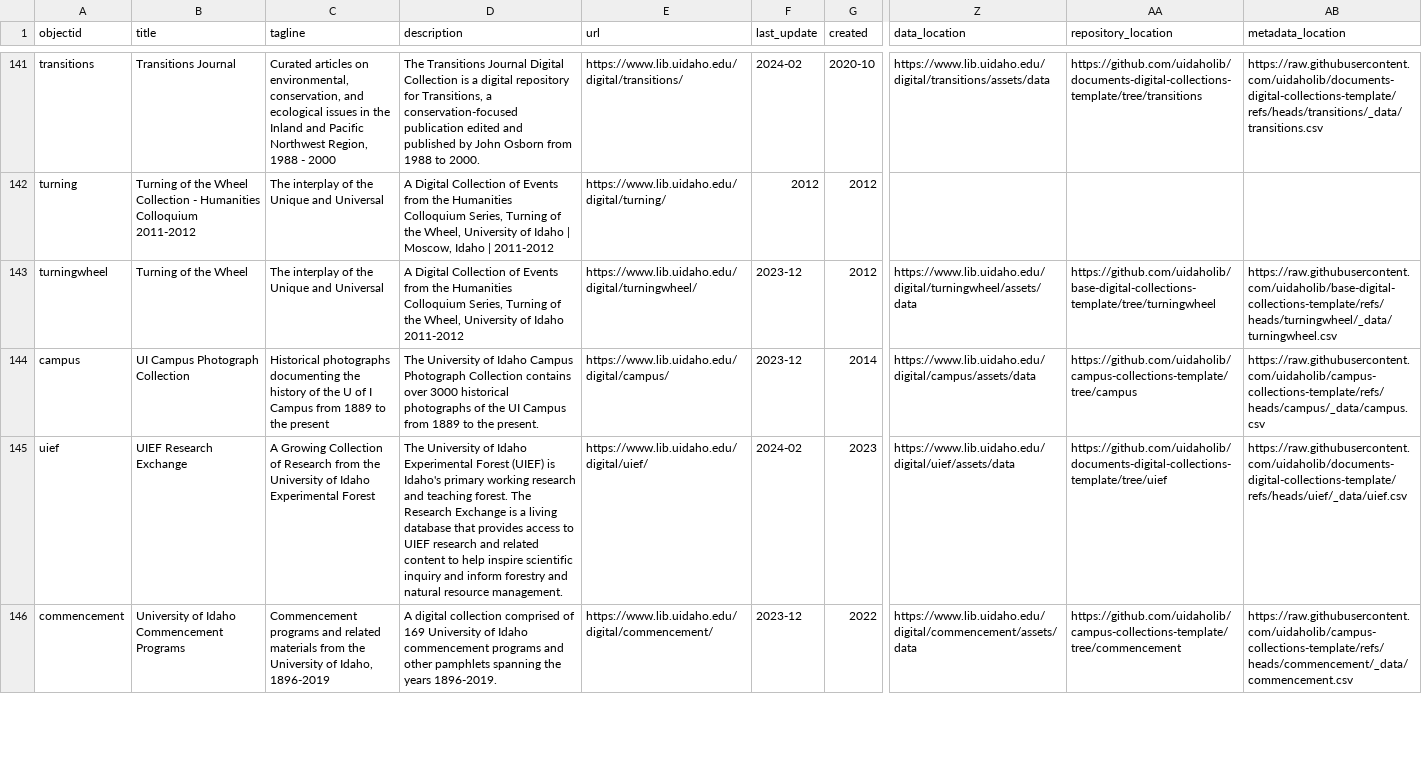
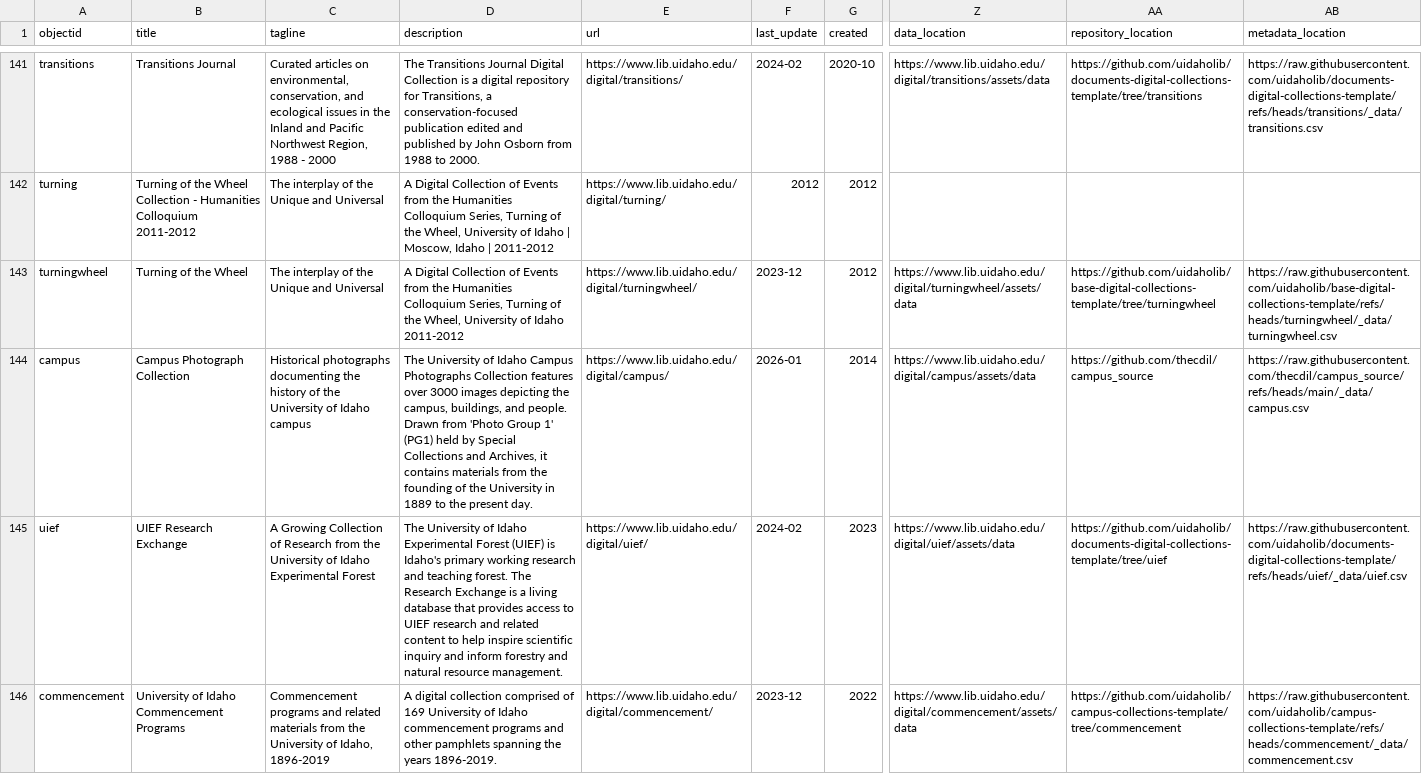
Before and after one commit to uidaholib/digital_home, a CSV file: _data/digital_collections.csv, drawn as a sheet; only a part is shown, gaps mark what is left out; the diff names each change by its address in the sheet, - before the commit and + after, or states it on an @@ line.

Commit message:
update campus

```diff
--- a/_data/digital_collections.csv
+++ b/_data/digital_collections.csv
-B144 (title): UI Campus Photograph Collection
+B144 (title): Campus Photograph Collection
-C144 (tagline): …of the U of I Campus from 1889 to the present
+C144 (tagline): …of the University of Idaho campus
-D144 (description): …Idaho Campus Photograph Collection contains over 3000 historical photographs of the UI Campus from 1889 to the present.
+D144 (description): …Idaho Campus Photographs Collection features over 3000 images depicting the campus, buildings, and people. Drawn from 'Photo Group 1' (PG1) held by Special Collections and Archives, it contains materials from the founding of the University in 1889 to the present day.
-F144 (last_update): 2023-12
+F144 (last_update): 2026-01
-AA144 (repository_location): https://github.com/uidaholib/campus-collections-template/tree/campus
+AA144 (repository_location): https://github.com/thecdil/campus_source
-AB144 (metadata_location): https://raw.githubusercontent.com/uidaholib/campus-collections-template/refs/heads/campus/_data/campus.csv
+AB144 (metadata_location): https://raw.githubusercontent.com/thecdil/campus_source/refs/heads/main/_data/campus.csv
```
